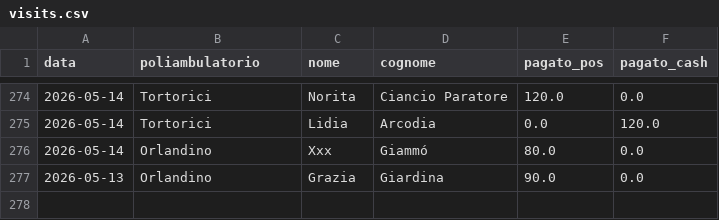
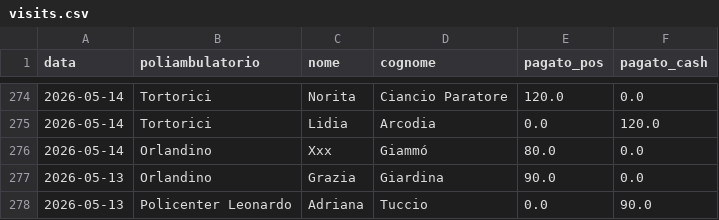
Before and after one commit to rlicordari/report_privato, a CSV file: data/visits.csv, drawn as a sheet; only a part is shown, gaps mark what is left out; the diff names each change by its address in the sheet, - before the commit and + after, or states it on an @@ line.

Commit message:
Visita: Tuccio Adriana @ Policenter Leonardo (2026-05-13)

```diff
--- a/data/visits.csv
+++ b/data/visits.csv
+row 278: 2026-05-13 | Policenter Leonardo | Adriana | Tuccio | 0.0 | 90.0
```
